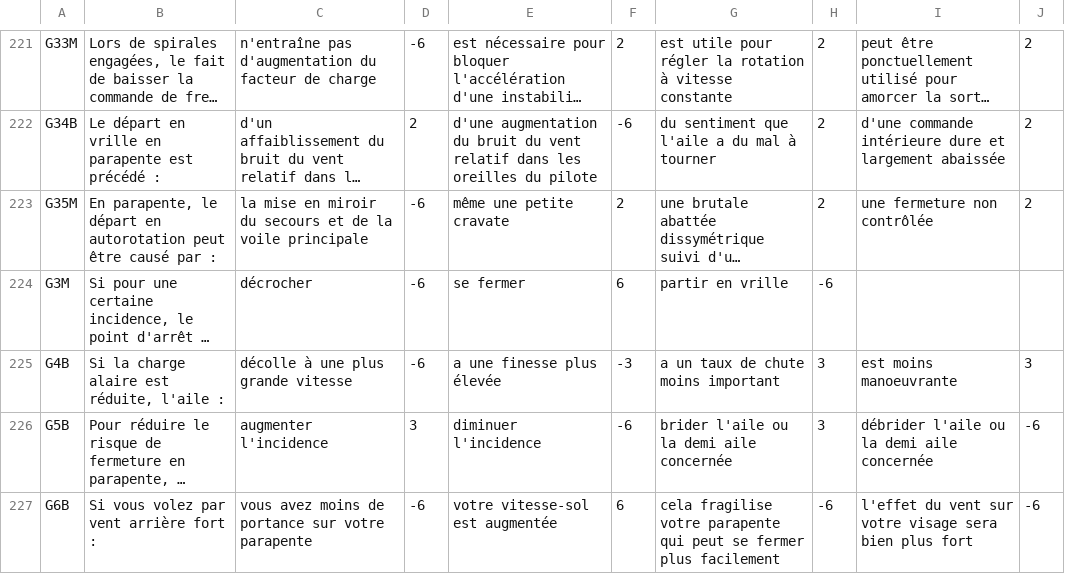
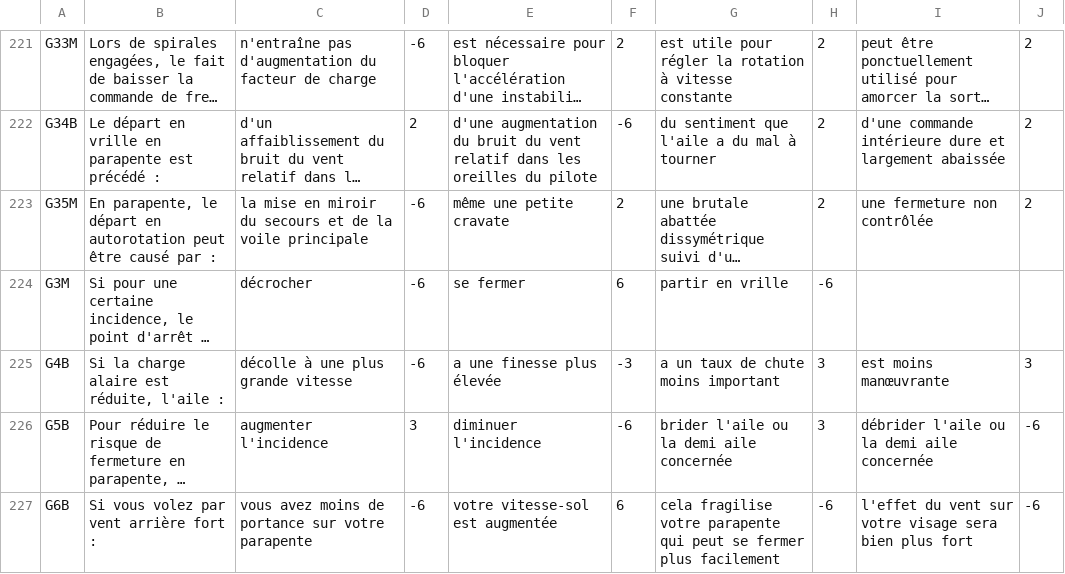
Before and after one commit to jruffet/qcmffvl, a CSV file: data/csv/qcm_ffvl.csv, drawn as a sheet; only a part is shown, gaps mark what is left out; long unchanged cells end in …; the diff covers the shown part only; the diff names each change by its address in the sheet, - before the commit and + after, or states it on an @@ line.

```diff
--- a/data/csv/qcm_ffvl.csv
+++ b/data/csv/qcm_ffvl.csv
-I225: est moins manoeuvrante
+I225: est moins manœuvrante
```
Also changed, not shown: 15 edited cells elsewhere in this file.
